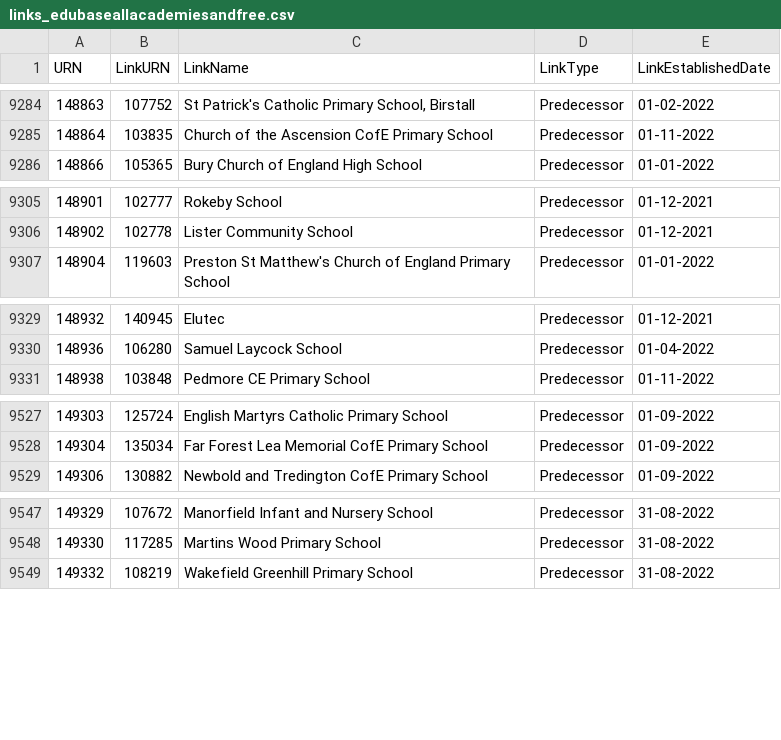
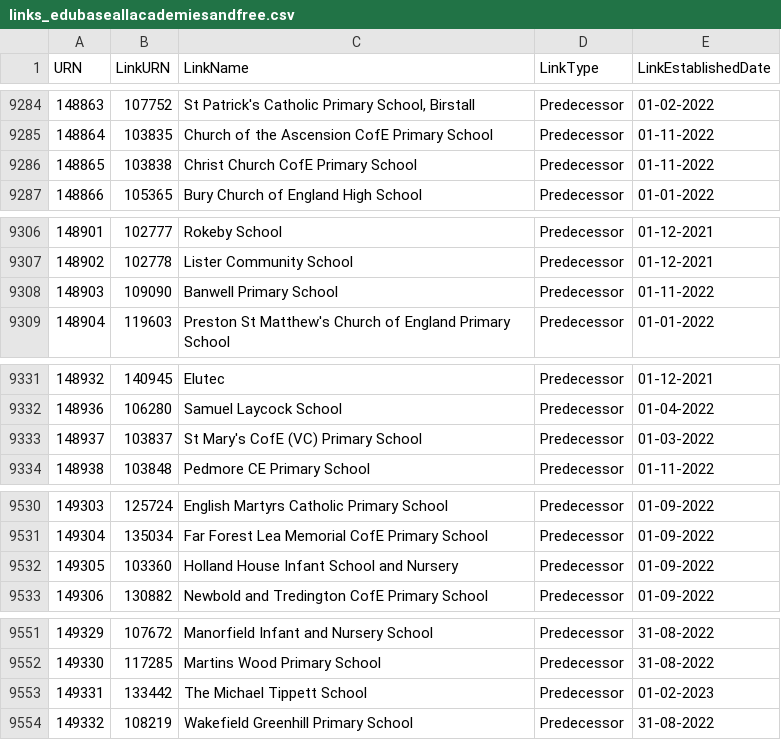
Before and after one commit to aircury/public-uk-education-data, a CSV file: edubase/academies-and-free-schools/links_edubaseallacademiesandfree.csv, drawn as a sheet; only a part is shown, gaps mark what is left out; the diff covers the shown part only.

```diff
--- a/edubase/academies-and-free-schools/links_edubaseallacademiesandfree.csv
+++ b/edubase/academies-and-free-schools/links_edubaseallacademiesandfree.csv
@@ -9285,2 +9285,3 @@
 148864,103835,"Church of the Ascension CofE Primary School","Predecessor","01-11-2022"
+148865,103838,"Christ Church CofE Primary School","Predecessor","01-11-2022"
 148866,105365,"Bury Church of England High School","Predecessor","01-01-2022"
@@ -9306,2 +9307,3 @@
 148902,102778,"Lister Community School","Predecessor","01-12-2021"
+148903,109090,"Banwell Primary School","Predecessor","01-11-2022"
 148904,119603,"Preston St Matthew's Church of England Primary School","Predecessor","01-01-2022"
@@ -9330,2 +9332,3 @@
 148936,106280,"Samuel Laycock School","Predecessor","01-04-2022"
+148937,103837,"St Mary's CofE (VC) Primary School","Predecessor","01-03-2022"
 148938,103848,"Pedmore CE Primary School","Predecessor","01-11-2022"
@@ -9528,2 +9531,3 @@
 149304,135034,"Far Forest Lea Memorial CofE Primary School","Predecessor","01-09-2022"
+149305,103360,"Holland House Infant School and Nursery","Predecessor","01-09-2022"
 149306,130882,"Newbold and Tredington CofE Primary School","Predecessor","01-09-2022"
@@ -9548,2 +9552,3 @@
 149330,117285,"Martins Wood Primary School","Predecessor","31-08-2022"
+149331,133442,"The Michael Tippett School","Predecessor","01-02-2023"
 149332,108219,"Wakefield Greenhill Primary School","Predecessor","31-08-2022"
```
Also changed, not shown: 12 added rows elsewhere in this file, edubase/state-funded/links_edubaseallstatefunded.csv, 5 other files.
